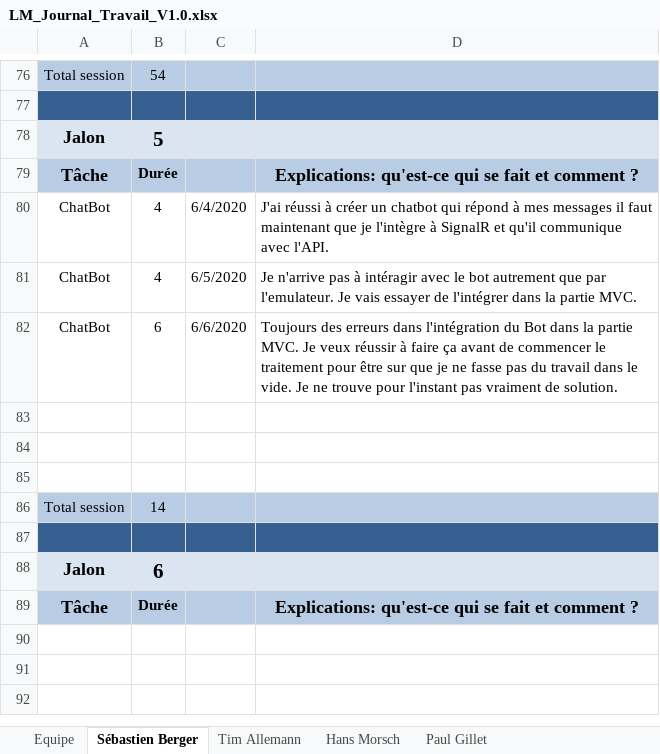
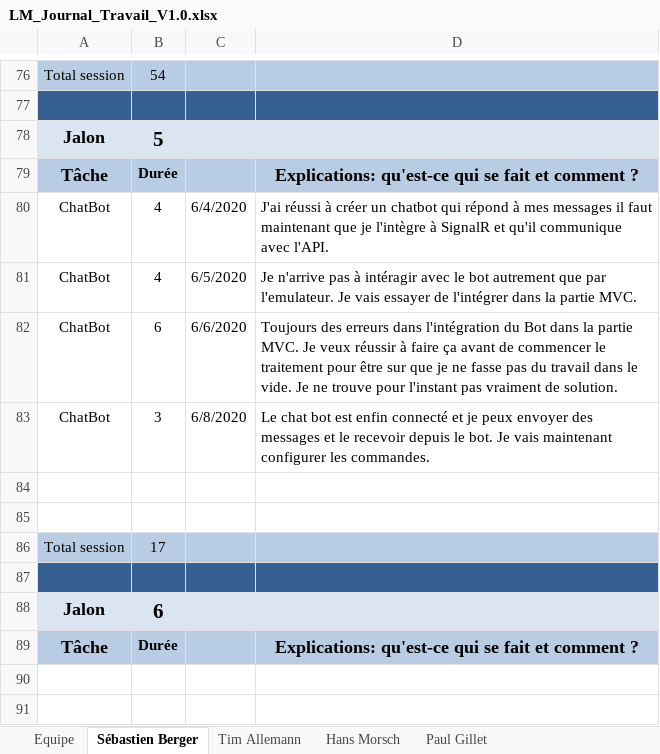
Before and after one commit to Zibeug/Love-Mirroring, an Excel workbook: LM_Journal_Travail_V1.0.xlsx, sheet Sébastien Berger, drawn as a sheet; only a part is shown, gaps mark what is left out; the shorter side is filled out with more unchanged rows; values as stored, in another font and other column widths than the file's, no borders; removed rows and columns are numbered as before the commit, all else as after; the diff names each change by its address in the sheet, - before the commit and + after, or states it on an @@ line.

Commit message:
Journal de travail SEB

```diff
--- a/LM_Journal_Travail_V1.0.xlsx (sheet Sébastien Berger)
+++ b/LM_Journal_Travail_V1.0.xlsx (sheet Sébastien Berger)
+row 83: ChatBot | 3 | 6/8/2020 | Le chat bot est enfin connecté et je peux envoyer des messages et le recevoir depuis le bot. Je vais maintenant configurer les commandes.
-row 85: (empty)
-B86: 14
+B86: 17
```
